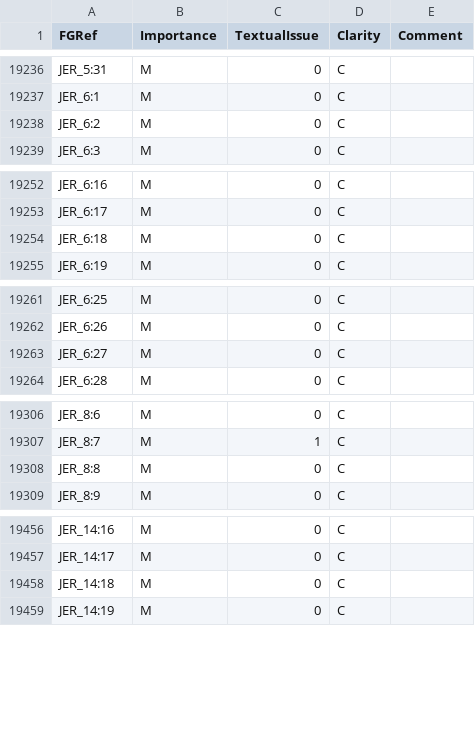
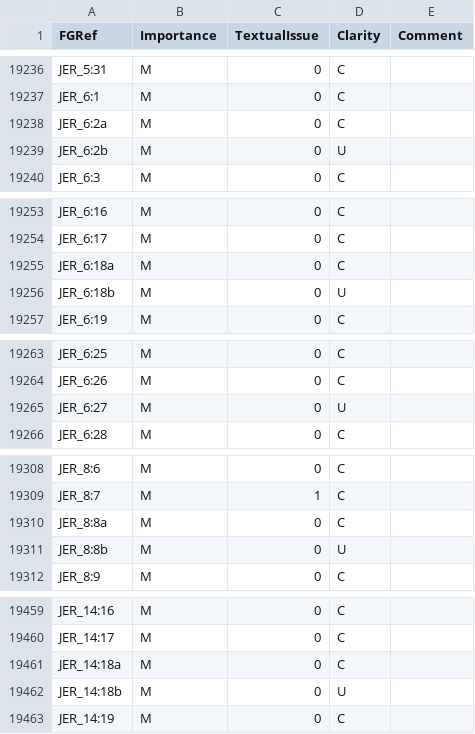
Before and after one commit to Freely-Given-org/OpenBibleData, a TSV file: datasets/sentenceImportance/sentenceImportance.tsv, drawn as a sheet; only a part is shown, gaps mark what is left out; the diff covers the shown part only.

```diff
--- a/datasets/sentenceImportance/sentenceImportance.tsv
+++ b/datasets/sentenceImportance/sentenceImportance.tsv
@@ -19237,3 +19237,4 @@ JER_5:31	M	0	C
 JER_6:1	M	0	C	
-JER_6:2	M	0	C	
+JER_6:2a	M	0	C	
+JER_6:2b	M	0	U	
 JER_6:3	M	0	C	
@@ -19253,3 +19254,4 @@ JER_6:16	M	0	C
 JER_6:17	M	0	C	
-JER_6:18	M	0	C	
+JER_6:18a	M	0	C	
+JER_6:18b	M	0	U	
 JER_6:19	M	0	C	
@@ -19262,3 +19264,3 @@ JER_6:25	M	0	C
 JER_6:26	M	0	C	
-JER_6:27	M	0	C	
+JER_6:27	M	0	U	
 JER_6:28	M	0	C	
@@ -19307,3 +19309,4 @@ JER_8:6	M	0	C
 JER_8:7	M	1	C	
-JER_8:8	M	0	C	
+JER_8:8a	M	0	C	
+JER_8:8b	M	0	U	
 JER_8:9	M	0	C	
@@ -19457,3 +19460,4 @@ JER_14:16	M	0	C
 JER_14:17	M	0	C	
-JER_14:18	M	0	C	
+JER_14:18a	M	0	C	
+JER_14:18b	M	0	U	
 JER_14:19	M	0	C	
```
Also changed, not shown: 1 edited cell elsewhere in this file, 29 other files.
